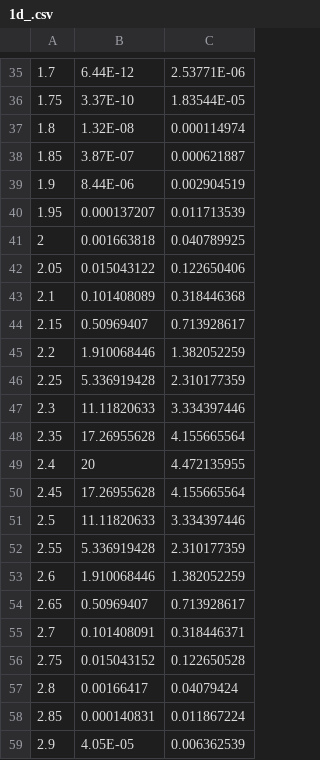
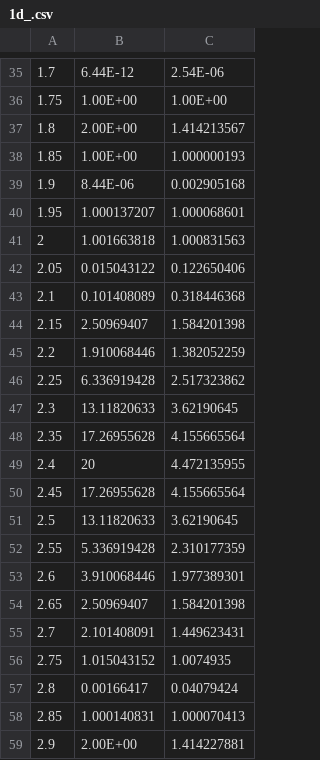
Before and after one commit to Hodaka-Kikuchi/fitting_software, a CSV file: 1d_.csv, drawn as a sheet; only a part is shown, gaps mark what is left out; the diff covers the shown part only.

```diff
--- a/1d_.csv
+++ b/1d_.csv
@@ -35,14 +35,14 @@
-1.7,6.44E-12,2.53771E-06
-1.75,3.37E-10,1.83544E-05
-1.8,1.32E-08,0.000114974
-1.85,3.87E-07,0.000621887
-1.9,8.44E-06,0.002904519
-1.95,0.000137207,0.011713539
-2,0.001663818,0.040789925
+1.7,6.44E-12,2.54E-06
+1.75,1.00E+00,1.00E+00
+1.8,2.00E+00,1.414213567
+1.85,1.00E+00,1.000000193
+1.9,8.44E-06,0.002905168
+1.95,1.000137207,1.000068601
+2,1.001663818,1.000831563
 2.05,0.015043122,0.122650406
 2.1,0.101408089,0.318446368
-2.15,0.50969407,0.713928617
+2.15,2.50969407,1.584201398
 2.2,1.910068446,1.382052259
-2.25,5.336919428,2.310177359
-2.3,11.11820633,3.334397446
+2.25,6.336919428,2.517323862
+2.3,13.11820633,3.62190645
 2.35,17.26955628,4.155665564
@@ -50,10 +50,10 @@
 2.45,17.26955628,4.155665564
-2.5,11.11820633,3.334397446
+2.5,13.11820633,3.62190645
 2.55,5.336919428,2.310177359
-2.6,1.910068446,1.382052259
-2.65,0.50969407,0.713928617
-2.7,0.101408091,0.318446371
-2.75,0.015043152,0.122650528
+2.6,3.910068446,1.977389301
+2.65,2.50969407,1.584201398
+2.7,2.101408091,1.449623431
+2.75,1.015043152,1.0074935
 2.8,0.00166417,0.04079424
-2.85,0.000140831,0.011867224
-2.9,4.05E-05,0.006362539
+2.85,1.000140831,1.000070413
+2.9,2.00E+00,1.414227881
```
Also changed, not shown: 127 edited cells elsewhere in this file, 2 other files.
